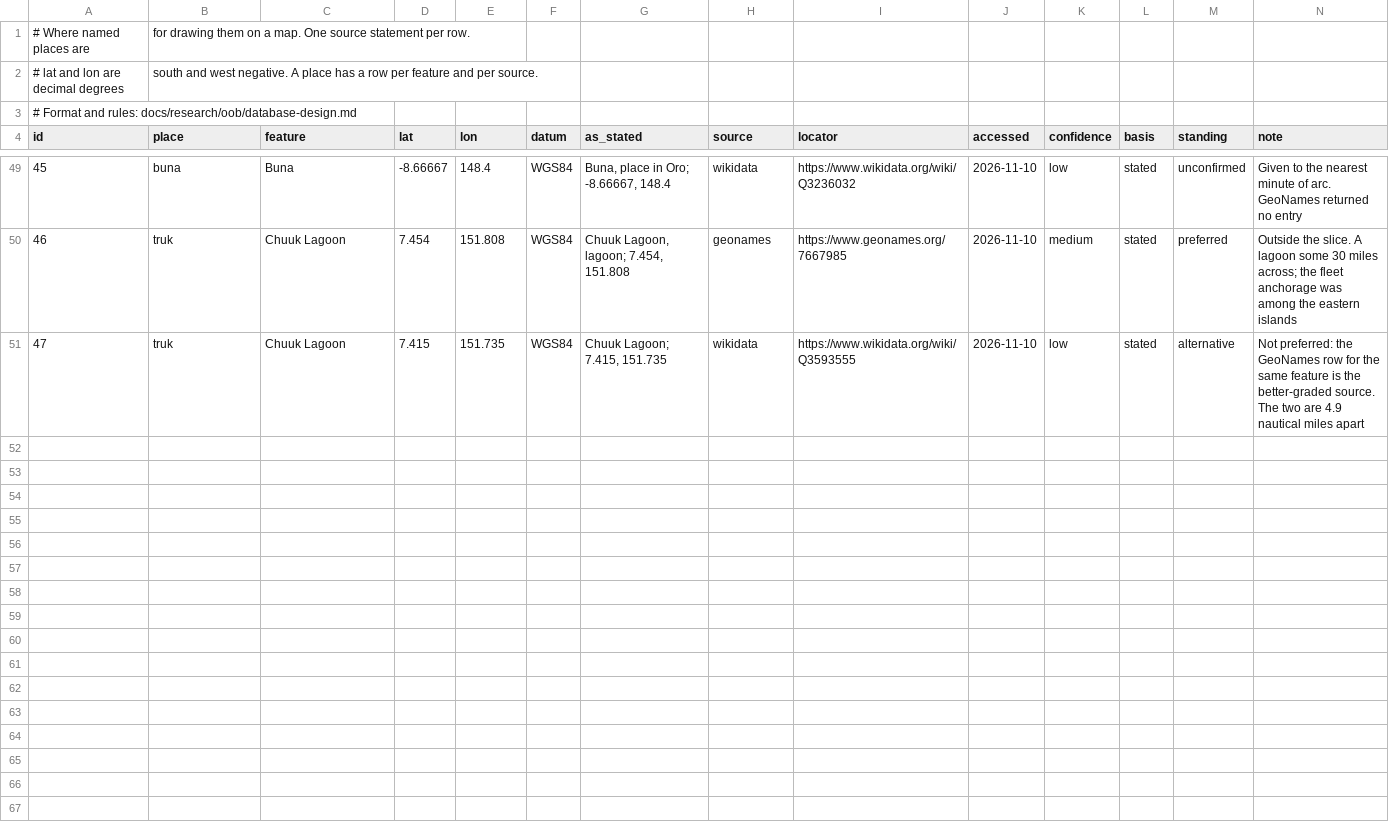
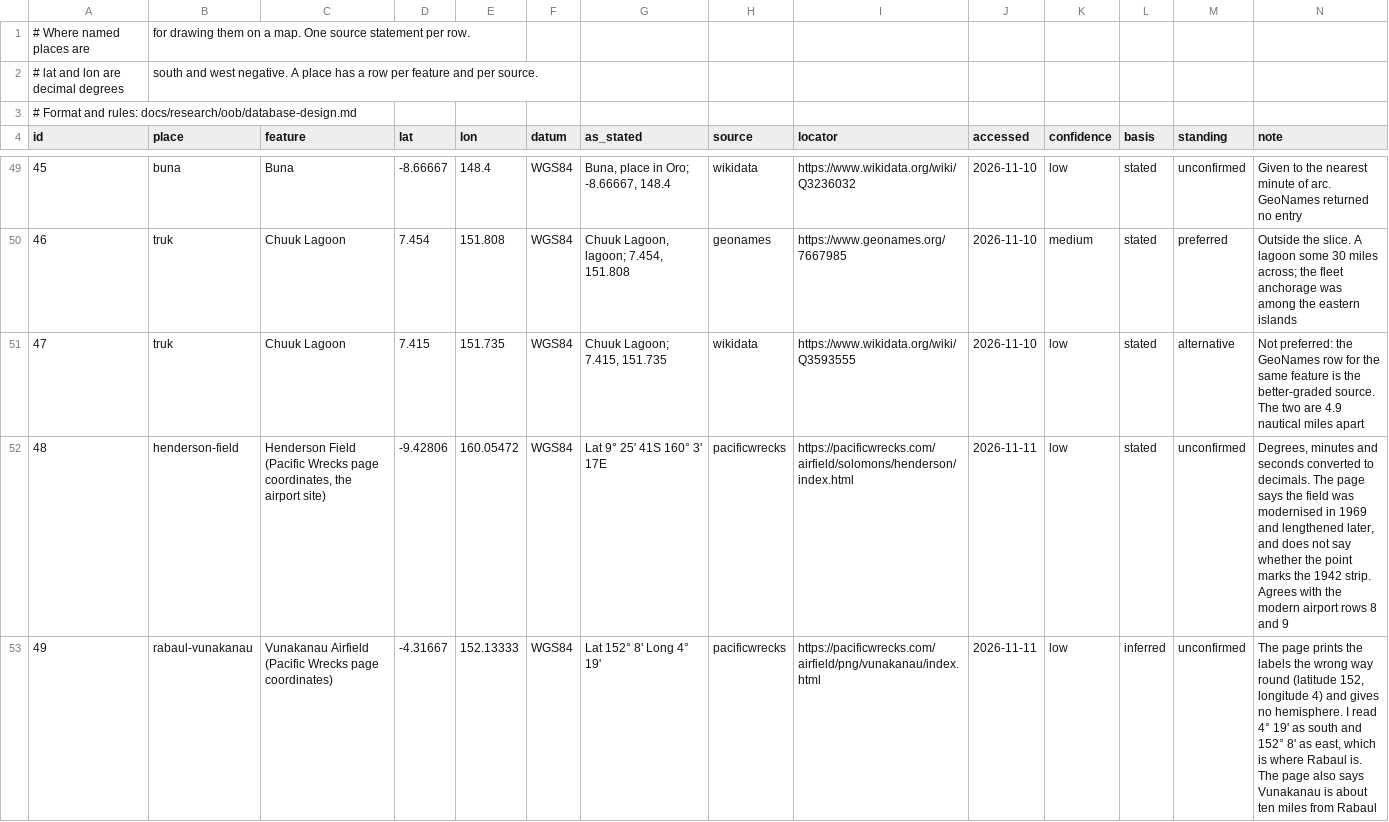
Before and after one commit to amitpeercoder/FlagPlot, a CSV file: data/oob/place_positions.csv, drawn as a sheet; only a part is shown, gaps mark what is left out; the diff covers the shown part only; the diff names each change by its address in the sheet, - before the commit and + after, or states it on an @@ line.

```diff
--- a/data/oob/place_positions.csv
+++ b/data/oob/place_positions.csv
+row 52: 48 | henderson-field | Henderson Field (Pacific Wrecks page coordinates, the airport site) | -9.42806 | 160.05472 | WGS84 | Lat 9° 25' 41S 160° 3' 17E | pacificwrecks | https://pacificwrecks.com/airfield/solomons/henderson/index.html | 2026-11-11 | low | stated | unconfirmed | Degrees, minutes and seconds converted to decimals. The page says the field was modernised in 1969 and lengthened later, and does not say whether the point marks the 1942 strip. Agrees with the modern airport rows 8 and 9
+row 53: 49 | rabaul-vunakanau | Vunakanau Airfield (Pacific Wrecks page coordinates) | -4.31667 | 152.13333 | WGS84 | Lat 152° 8' Long 4° 19' | pacificwrecks | https://pacificwrecks.com/airfield/png/vunakanau/index.html | 2026-11-11 | low | inferred | unconfirmed | The page prints the labels the wrong way round (latitude 152, longitude 4) and gives no hemisphere. I read 4° 19' as south and 152° 8' as east, which is where Rabaul is. The page also says Vunakanau is about ten miles from Rabaul
```
Also changed, not shown: 1 added row elsewhere in this file, data/oob/attributes.csv, data/oob/engagement_forces.csv, 12 other files.
